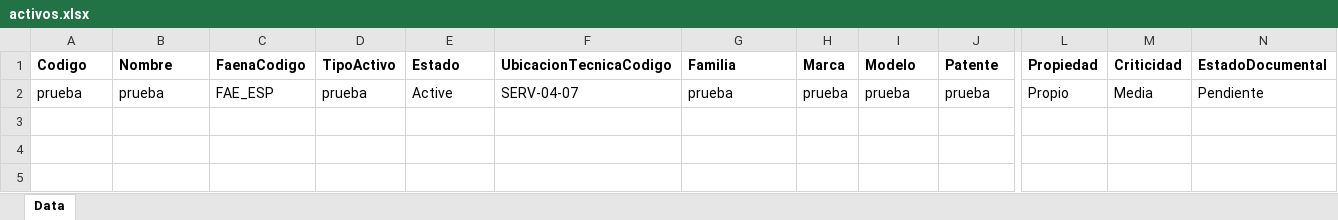
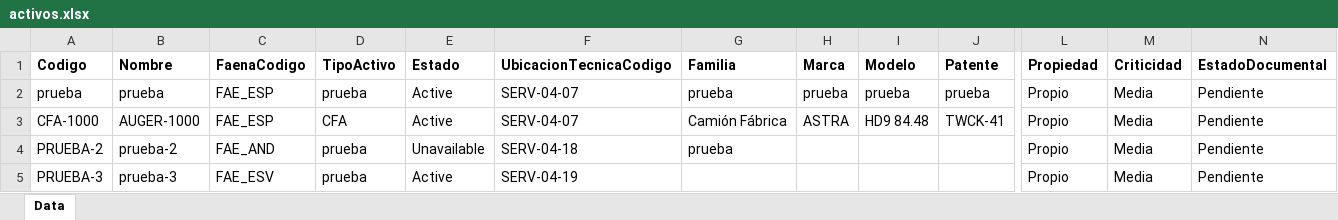
Before and after one commit to nicorod-cyber/APLICACION-CMMS, an Excel workbook: data/excel/activos.xlsx, sheet Data, drawn as a sheet; only a part is shown, gaps mark what is left out; values as stored, in another font and other column widths than the file's, no borders; rows hold the shown columns only; the diff names each change by its address in the sheet, - before the commit and + after, or states it on an @@ line.

```diff
--- a/data/excel/activos.xlsx (sheet Data)
+++ b/data/excel/activos.xlsx (sheet Data)
+row 3: CFA-1000 | AUGER-1000 | FAE_ESP | CFA | Active | SERV-04-07 | Camión Fábrica | ASTRA | HD9 84.48 | TWCK-41 | Propio | Media | Pendiente
+row 4: PRUEBA-2 | prueba-2 | FAE_AND | prueba | Unavailable | SERV-04-18 | prueba |  |  |  | Propio | Media | Pendiente
+row 5: PRUEBA-3 | prueba-3 | FAE_ESV | prueba | Active | SERV-04-19 |  |  |  |  | Propio | Media | Pendiente
```
Also changed, not shown: data/excel/alert_rules.xlsx, data/excel/asset_state_events.xlsx, 3 other files.
